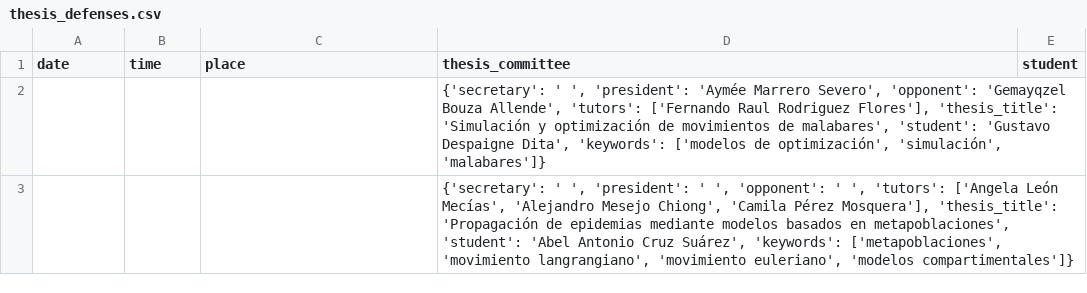
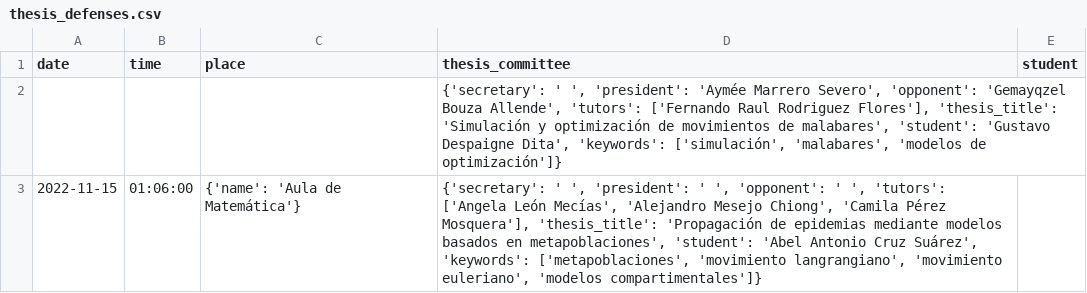
Before and after one commit to cwjki/MATCOM-management-system, a CSV file: server/managementSystem/thesisAssignment/excels/data/thesis_defenses.csv, drawn as a sheet.

```diff
--- a/server/managementSystem/thesisAssignment/excels/data/thesis_defenses.csv
+++ b/server/managementSystem/thesisAssignment/excels/data/thesis_defenses.csv
@@ -1,3 +1,3 @@
 date,time,place,thesis_committee,student
-,,,"{'secretary': ' ', 'president': 'Aymée Marrero Severo', 'opponent': 'Gemayqzel Bouza Allende', 'tutors': ['Fernando Raul Rodriguez Flores'], 'thesis_title': 'Simulación y optimización de movimientos de malabares', 'student': 'Gustavo Despaigne Dita', 'keywords': ['modelos de optimización', 'simulación', 'malabares']}",
-,,,"{'secretary': ' ', 'president': ' ', 'opponent': ' ', 'tutors': ['Angela León Mecías', 'Alejandro Mesejo Chiong', 'Camila Pérez Mosquera'], 'thesis_title': 'Propagación de epidemias mediante modelos basados en metapoblaciones', 'student': 'Abel Antonio Cruz Suárez', 'keywords': ['metapoblaciones', 'movimiento langrangiano', 'movimiento euleriano', 'modelos compartimentales']}",
+,,,"{'secretary': ' ', 'president': 'Aymée Marrero Severo', 'opponent': 'Gemayqzel Bouza Allende', 'tutors': ['Fernando Raul Rodriguez Flores'], 'thesis_title': 'Simulación y optimización de movimientos de malabares', 'student': 'Gustavo Despaigne Dita', 'keywords': ['simulación', 'malabares', 'modelos de optimización']}",
+2022-11-15,01:06:00,{'name': 'Aula de Matemática'},"{'secretary': ' ', 'president': ' ', 'opponent': ' ', 'tutors': ['Angela León Mecías', 'Alejandro Mesejo Chiong', 'Camila Pérez Mosquera'], 'thesis_title': 'Propagación de epidemias mediante modelos basados en metapoblaciones', 'student': 'Abel Antonio Cruz Suárez', 'keywords': ['metapoblaciones', 'movimiento langrangiano', 'movimiento euleriano', 'modelos compartimentales']}",
```
Also changed, not shown: server/managementSystem/thesisAssignment/excels/data/thesis.csv, server/managementSystem/thesisAssignment/excels/data/thesis_committees.csv, 3 other files.
